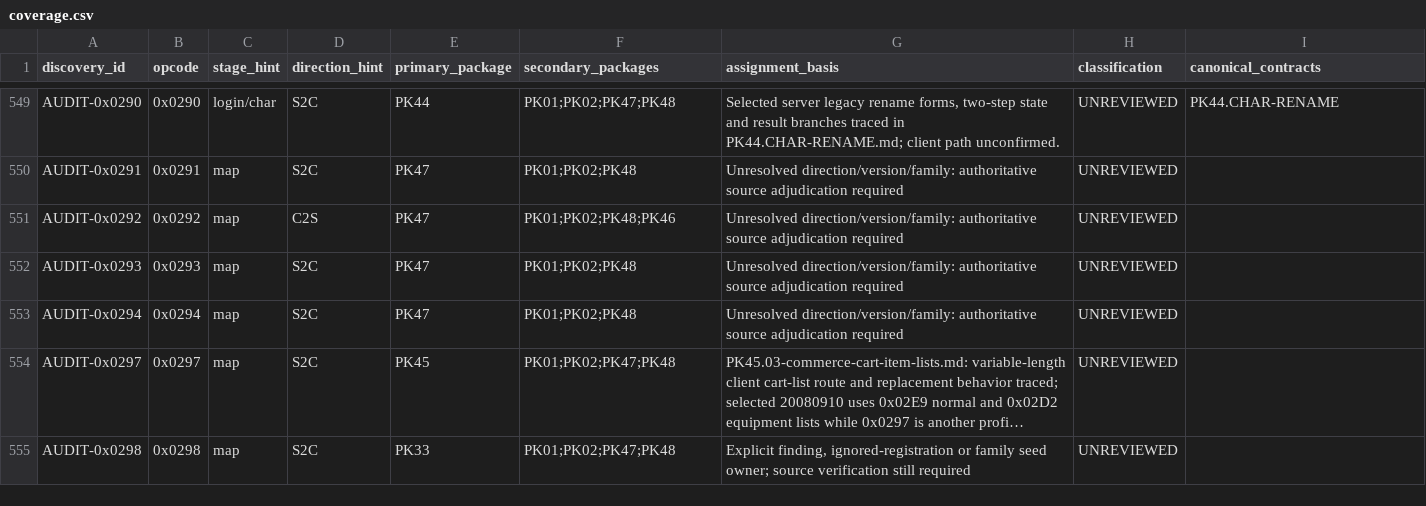
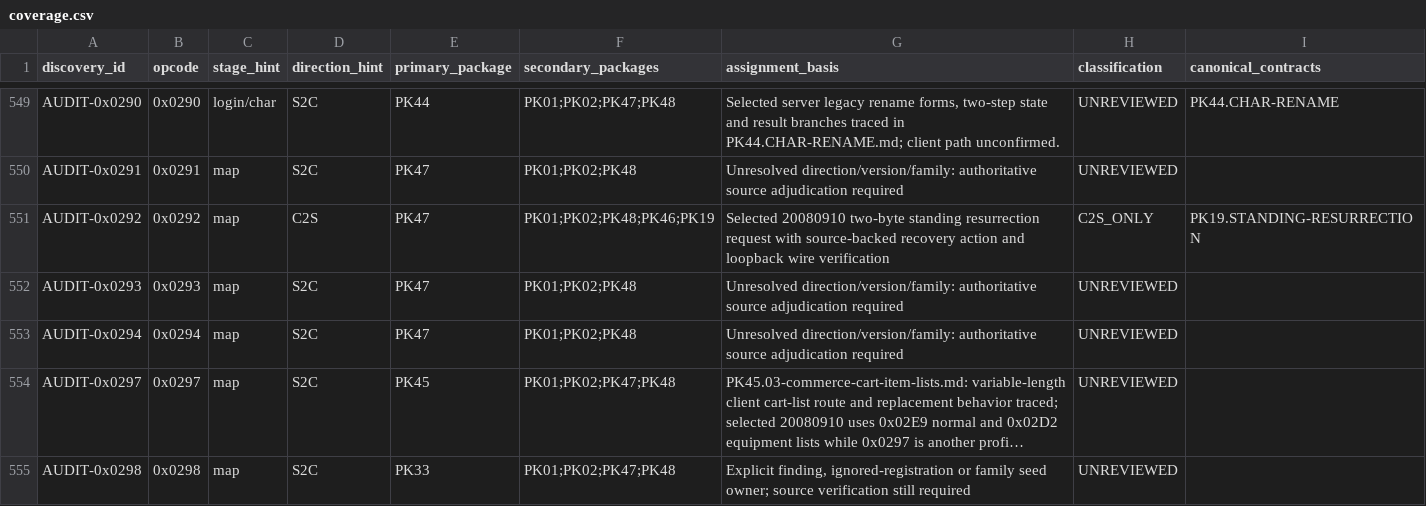
Before and after one commit to Sziadan/open-midgard, a CSV file: docs/packets/coverage.csv, drawn as a sheet; only a part is shown, gaps mark what is left out; long unchanged cells end in ….

Commit message:
packet(PK19.03): restore the standing resurrection action

```diff
--- a/docs/packets/coverage.csv
+++ b/docs/packets/coverage.csv
@@ -550,3 +550,3 @@ AUDIT-0x0290,0x0290,login/char,S2C,PK44,PK01;PK02;PK47;PK48,"Selected server leg
 AUDIT-0x0291,0x0291,map,S2C,PK47,PK01;PK02;PK48,Unresolved direction/version/family: authoritative source adjudication required,UNREVIEWED,
-AUDIT-0x0292,0x0292,map,C2S,PK47,PK01;PK02;PK48;PK46,Unresolved direction/version/family: authoritative source adjudication required,UNREVIEWED,
+AUDIT-0x0292,0x0292,map,C2S,PK47,PK01;PK02;PK48;PK46;PK19,Selected 20080910 two-byte standing resurrection request with source-backed recovery action and loopback wire verification,C2S_ONLY,PK19.STANDING-RESURRECTION
 AUDIT-0x0293,0x0293,map,S2C,PK47,PK01;PK02;PK48,Unresolved direction/version/family: authoritative source adjudication required,UNREVIEWED,
```
Also changed, not shown: 14 other files.
